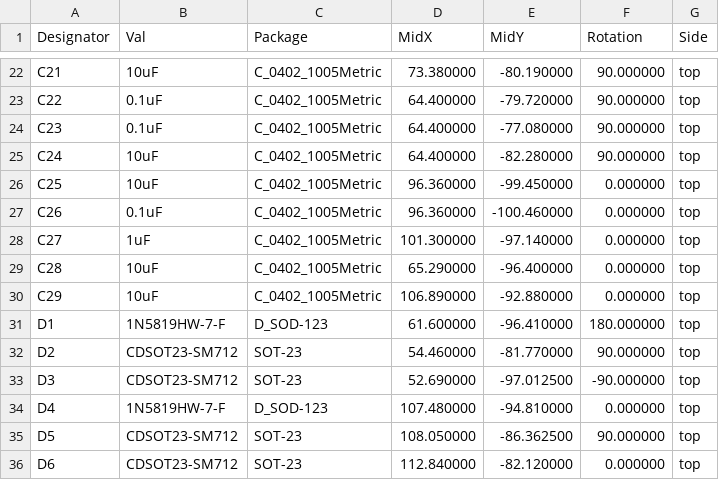
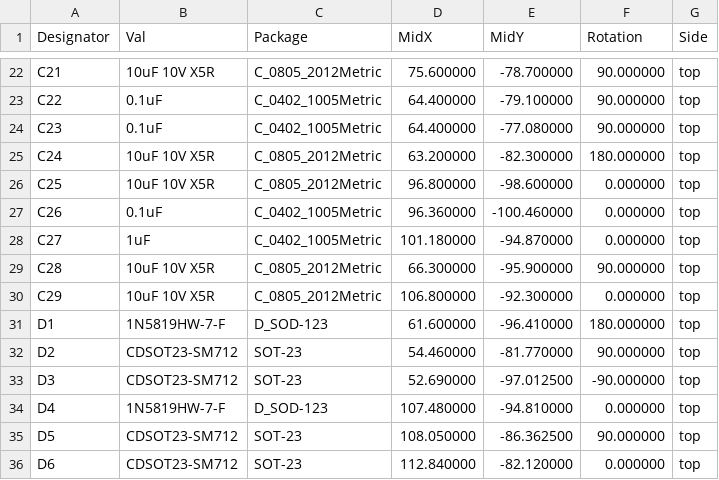
Before and after one commit to dacut/hdmi-breakout, a CSV file: CAM/HDMI Breakout-all-pos.csv, drawn as a sheet; only a part is shown, gaps mark what is left out; the diff covers the shown part only.

```diff
--- a/CAM/HDMI Breakout-all-pos.csv
+++ b/CAM/HDMI Breakout-all-pos.csv
@@ -22,10 +22,10 @@ Designator,Val,Package,MidX,MidY,Rotation,Side
-"C21","10uF","C_0402_1005Metric",73.380000,-80.190000,90.000000,top
-"C22","0.1uF","C_0402_1005Metric",64.400000,-79.720000,90.000000,top
+"C21","10uF 10V X5R","C_0805_2012Metric",75.600000,-78.700000,90.000000,top
+"C22","0.1uF","C_0402_1005Metric",64.400000,-79.100000,90.000000,top
 "C23","0.1uF","C_0402_1005Metric",64.400000,-77.080000,90.000000,top
-"C24","10uF","C_0402_1005Metric",64.400000,-82.280000,90.000000,top
-"C25","10uF","C_0402_1005Metric",96.360000,-99.450000,0.000000,top
+"C24","10uF 10V X5R","C_0805_2012Metric",63.200000,-82.300000,180.000000,top
+"C25","10uF 10V X5R","C_0805_2012Metric",96.800000,-98.600000,0.000000,top
 "C26","0.1uF","C_0402_1005Metric",96.360000,-100.460000,0.000000,top
-"C27","1uF","C_0402_1005Metric",101.300000,-97.140000,0.000000,top
-"C28","10uF","C_0402_1005Metric",65.290000,-96.400000,0.000000,top
-"C29","10uF","C_0402_1005Metric",106.890000,-92.880000,0.000000,top
+"C27","1uF","C_0402_1005Metric",101.180000,-94.870000,0.000000,top
+"C28","10uF 10V X5R","C_0805_2012Metric",66.300000,-95.900000,90.000000,top
+"C29","10uF 10V X5R","C_0805_2012Metric",106.800000,-92.300000,0.000000,top
 "D1","1N5819HW-7-F","D_SOD-123",61.600000,-96.410000,180.000000,top
```
Also changed, not shown: 48 edited cells elsewhere in this file, CAM/HDMI Breakout BOM.csv, 23 other files.
